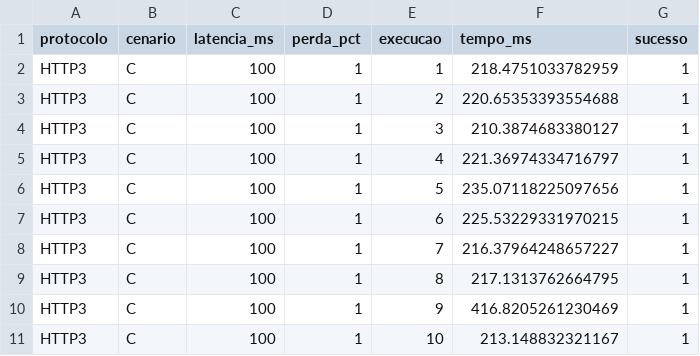
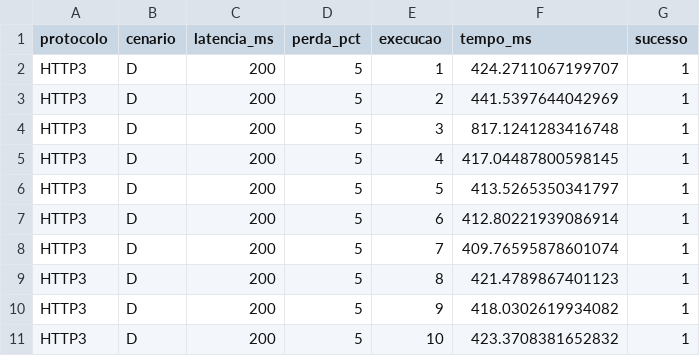
Before and after one commit to Millanus/Trabalho-de-Redes, a CSV file: resultados/resultados_http3.csv, drawn as a sheet.

```diff
--- a/resultados/resultados_http3.csv
+++ b/resultados/resultados_http3.csv
@@ -1,11 +1,11 @@
 protocolo,cenario,latencia_ms,perda_pct,execucao,tempo_ms,sucesso
-HTTP3,C,100,1,1,218.4751033782959,1
-HTTP3,C,100,1,2,220.65353393554688,1
-HTTP3,C,100,1,3,210.3874683380127,1
-HTTP3,C,100,1,4,221.36974334716797,1
-HTTP3,C,100,1,5,235.07118225097656,1
-HTTP3,C,100,1,6,225.53229331970215,1
-HTTP3,C,100,1,7,216.37964248657227,1
-HTTP3,C,100,1,8,217.1313762664795,1
-HTTP3,C,100,1,9,416.8205261230469,1
-HTTP3,C,100,1,10,213.148832321167,1
+HTTP3,D,200,5,1,424.2711067199707,1
+HTTP3,D,200,5,2,441.5397644042969,1
+HTTP3,D,200,5,3,817.1241283416748,1
+HTTP3,D,200,5,4,417.04487800598145,1
+HTTP3,D,200,5,5,413.5265350341797,1
+HTTP3,D,200,5,6,412.80221939086914,1
+HTTP3,D,200,5,7,409.76595878601074,1
+HTTP3,D,200,5,8,421.4789867401123,1
+HTTP3,D,200,5,9,418.0302619934082,1
+HTTP3,D,200,5,10,423.3708381652832,1
```
Also changed, not shown: resultados/resultados_http.csv.
